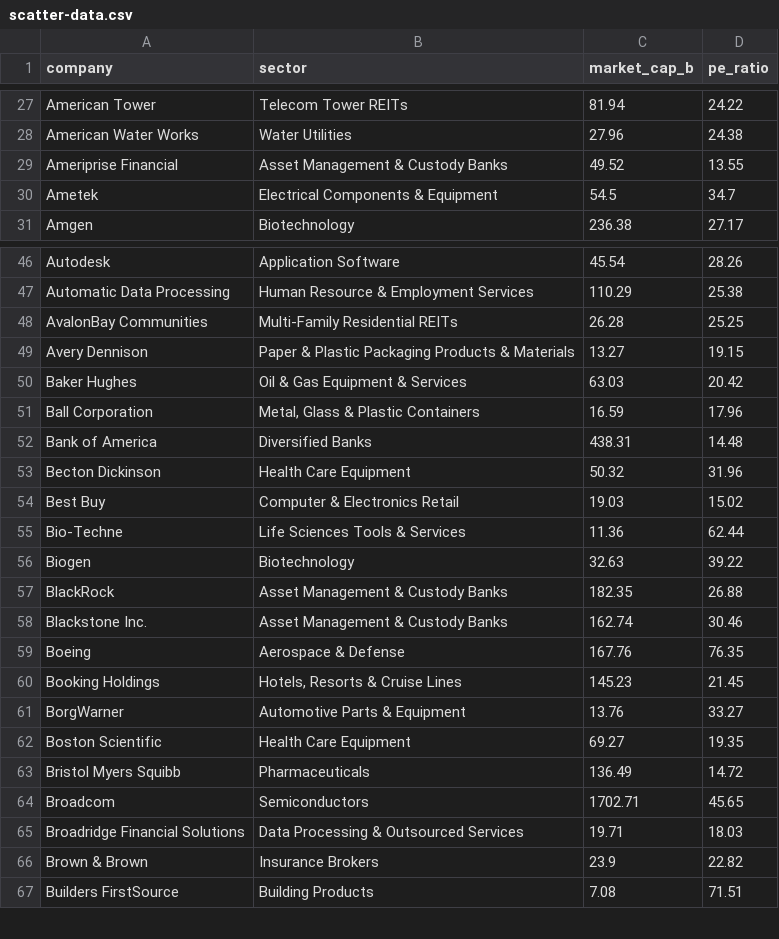
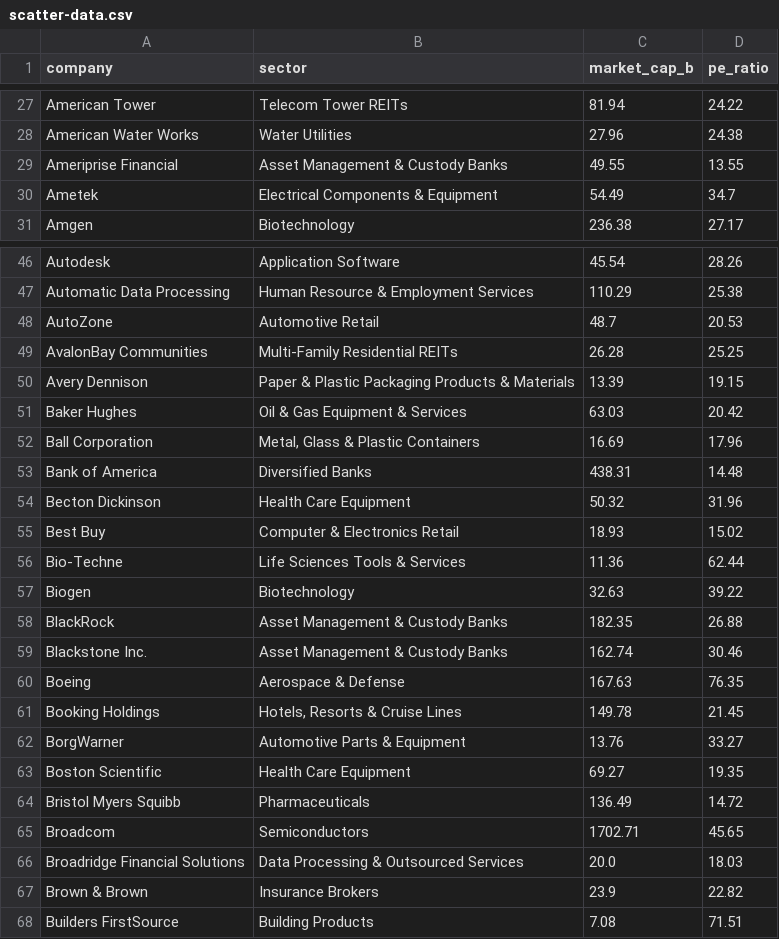
Before and after one commit to datasets/s-and-p-500-companies-financials, a CSV file: data/scatter-data.csv, drawn as a sheet; only a part is shown, gaps mark what is left out; the diff covers the shown part only.

```diff
--- a/data/scatter-data.csv
+++ b/data/scatter-data.csv
@@ -28,4 +28,4 @@ American Tower,Telecom Tower REITs,81.94,24.22
 American Water Works,Water Utilities,27.96,24.38
-Ameriprise Financial,Asset Management & Custody Banks,49.52,13.55
-Ametek,Electrical Components & Equipment,54.5,34.7
+Ameriprise Financial,Asset Management & Custody Banks,49.55,13.55
+Ametek,Electrical Components & Equipment,54.49,34.7
 Amgen,Biotechnology,236.38,27.17
@@ -47,9 +47,10 @@ Autodesk,Application Software,45.54,28.26
 Automatic Data Processing,Human Resource & Employment Services,110.29,25.38
+AutoZone,Automotive Retail,48.7,20.53
 AvalonBay Communities,Multi-Family Residential REITs,26.28,25.25
-Avery Dennison,Paper & Plastic Packaging Products & Materials,13.27,19.15
+Avery Dennison,Paper & Plastic Packaging Products & Materials,13.39,19.15
 Baker Hughes,Oil & Gas Equipment & Services,63.03,20.42
-Ball Corporation,"Metal, Glass & Plastic Containers",16.59,17.96
+Ball Corporation,"Metal, Glass & Plastic Containers",16.69,17.96
 Bank of America,Diversified Banks,438.31,14.48
 Becton Dickinson,Health Care Equipment,50.32,31.96
-Best Buy,Computer & Electronics Retail,19.03,15.02
+Best Buy,Computer & Electronics Retail,18.93,15.02
 Bio-Techne,Life Sciences Tools & Services,11.36,62.44
@@ -58,4 +59,4 @@ BlackRock,Asset Management & Custody Banks,182.35,26.88
 Blackstone Inc.,Asset Management & Custody Banks,162.74,30.46
-Boeing,Aerospace & Defense,167.76,76.35
-Booking Holdings,"Hotels, Resorts & Cruise Lines",145.23,21.45
+Boeing,Aerospace & Defense,167.63,76.35
+Booking Holdings,"Hotels, Resorts & Cruise Lines",149.78,21.45
 BorgWarner,Automotive Parts & Equipment,13.76,33.27
@@ -64,3 +65,3 @@ Bristol Myers Squibb,Pharmaceuticals,136.49,14.72
 Broadcom,Semiconductors,1702.71,45.65
-Broadridge Financial Solutions,Data Processing & Outsourced Services,19.71,18.03
+Broadridge Financial Solutions,Data Processing & Outsourced Services,20.0,18.03
 Brown & Brown,Insurance Brokers,23.9,22.82
```
Also changed, not shown: 69 edited cells elsewhere in this file, data/constituents-financials.csv.
